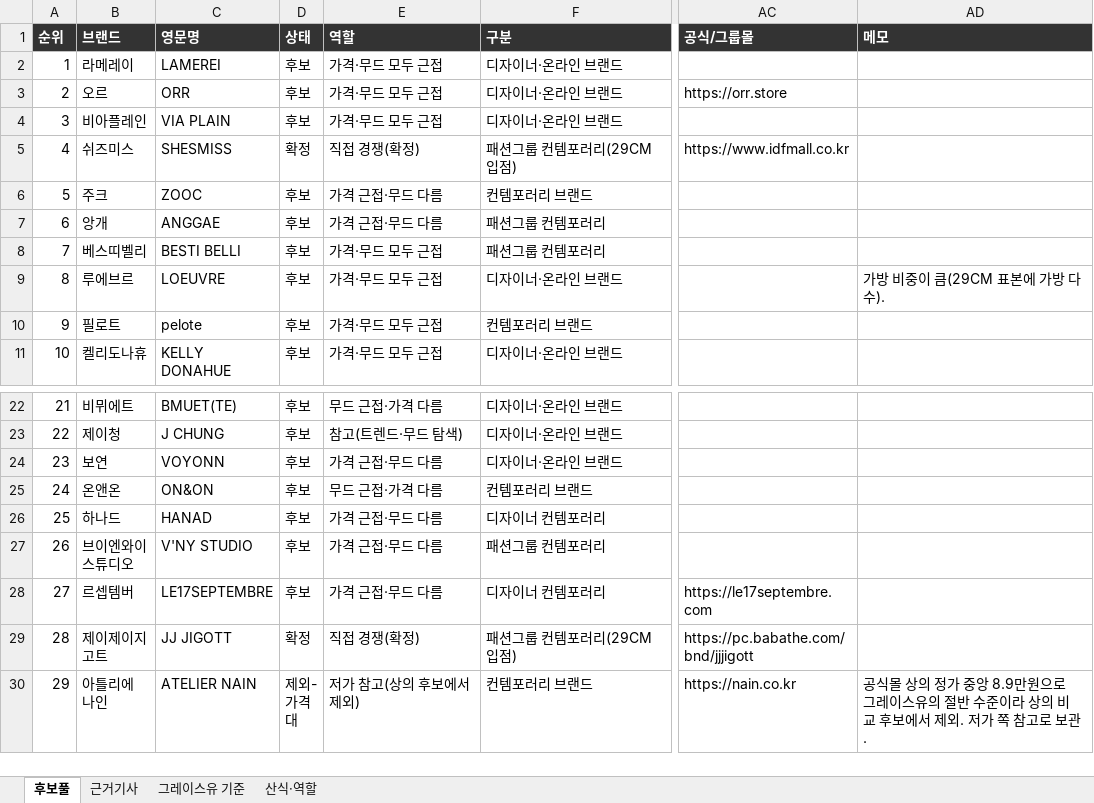
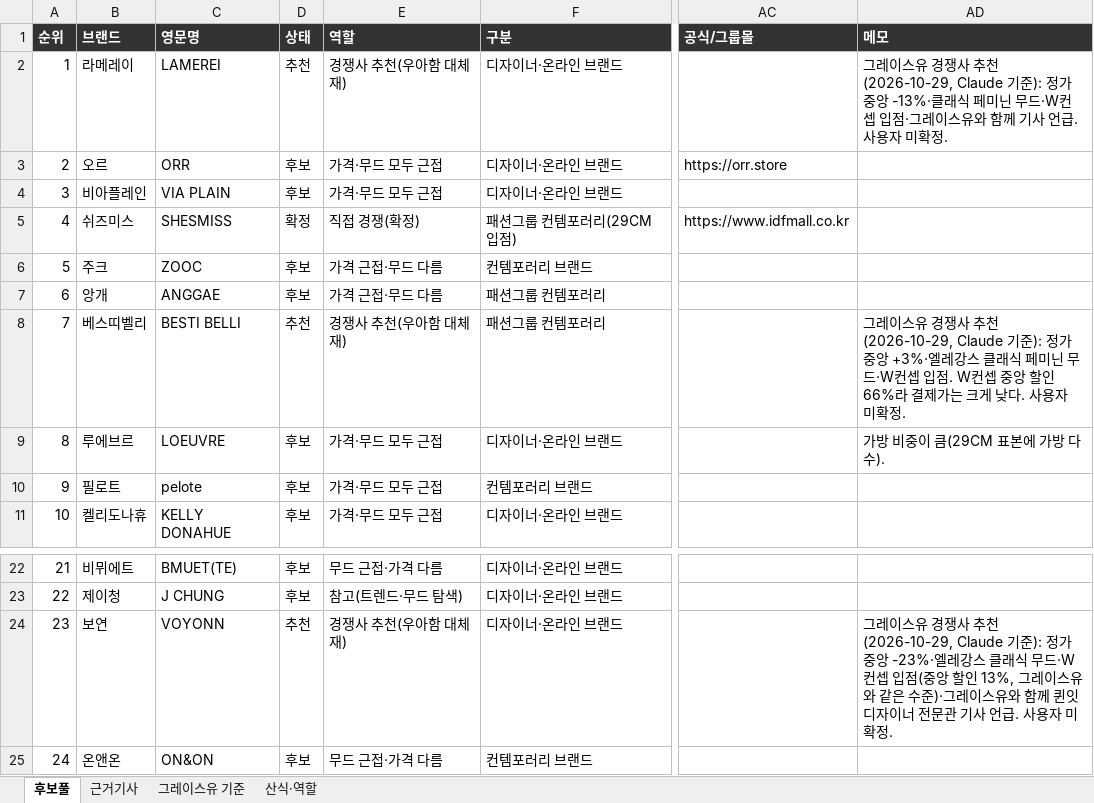
Before and after one commit to alstndus18-ops/Portfolio, an Excel workbook: research/graceyou-comparison/candidates.xlsx, sheet 후보풀, drawn as a sheet; only a part is shown, gaps mark what is left out; the shorter side is filled out with more unchanged rows; values as stored, in another font and other column widths than the file's, no borders; the diff names each change by its address in the sheet, - before the commit and + after, or states it on an @@ line.

```diff
--- a/research/graceyou-comparison/candidates.xlsx (sheet 후보풀)
+++ b/research/graceyou-comparison/candidates.xlsx (sheet 후보풀)
-D2 (상태): 후보
+D2 (상태): 추천
-E2 (역할): 가격·무드 모두 근접
+E2 (역할): 경쟁사 추천(우아함 대체재)
-AD2 (메모): (empty)
+AD2 (메모): 그레이스유 경쟁사 추천(2026-10-29, Claude 기준): 정가 중앙 -13%·클래식 페미닌 무드·W컨셉 입점·그레이스유와 함께 기사 언급. 사용자 미확정.
-D8 (상태): 후보
+D8 (상태): 추천
-E8 (역할): 가격·무드 모두 근접
+E8 (역할): 경쟁사 추천(우아함 대체재)
-AD8 (메모): (empty)
+AD8 (메모): 그레이스유 경쟁사 추천(2026-10-29, Claude 기준): 정가 중앙 +3%·엘레강스 클래식 페미닌 무드·W컨셉 입점. W컨셉 중앙 할인 66%라 결제가는 크게 낮다. 사용자 미확정.
-D24 (상태): 후보
+D24 (상태): 추천
-E24 (역할): 가격 근접·무드 다름
+E24 (역할): 경쟁사 추천(우아함 대체재)
-AD24 (메모): (empty)
+AD24 (메모): 그레이스유 경쟁사 추천(2026-10-29, Claude 기준): 정가 중앙 -23%·엘레강스 클래식 무드·W컨셉 입점(중앙 할인 13%, 그레이스유와 같은 수준)·그레이스유와 함께 퀸잇 디자이너 전문관 기사 언급. 사용자 미확정.
```
Also changed, not shown: sheet 그레이스유 기준, 12 other files.
